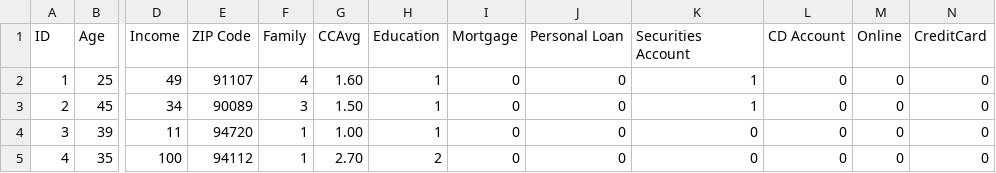
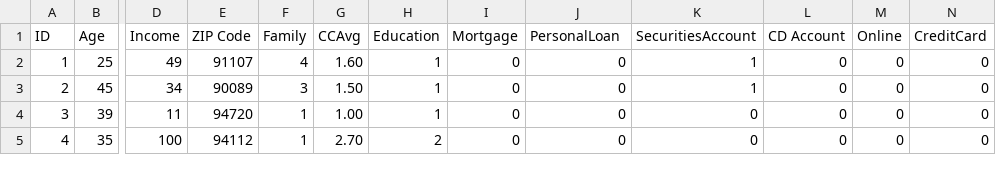
Before and after one commit to CharismaJuniK/File, a CSV file: Bank_Personal_Loan_Modelling.csv, drawn as a sheet; only a part is shown, gaps mark what is left out; the diff names each change by its address in the sheet, - before the commit and + after, or states it on an @@ line.

Commit message:
Update Bank_Personal_Loan_Modelling.csv

```diff
--- a/Bank_Personal_Loan_Modelling.csv
+++ b/Bank_Personal_Loan_Modelling.csv
-J1: Personal Loan
+J1: PersonalLoan
-K1: Securities Account
+K1: SecuritiesAccount
```
